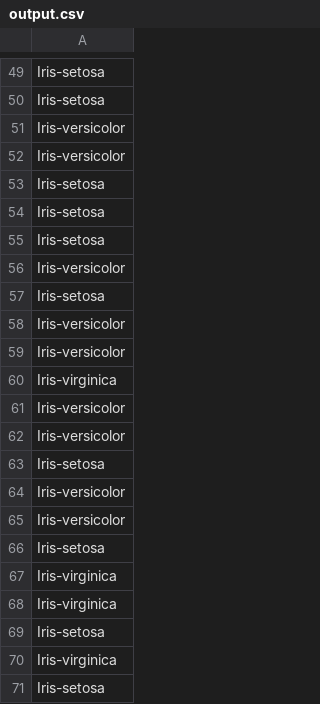
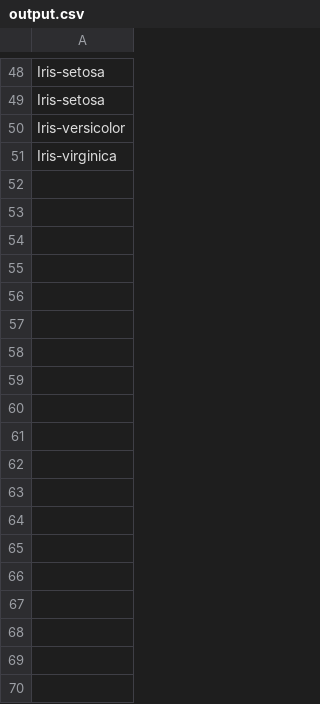
Before and after one commit to shahar55/ass3, a CSV file: resources/output.csv, drawn as a sheet; only a part is shown, gaps mark what is left out; the diff covers the shown part only.

```diff
--- a/resources/output.csv
+++ b/resources/output.csv
@@ -51,21 +50,2 @@ Iris-setosa
 Iris-versicolor
-Iris-versicolor
-Iris-setosa
-Iris-setosa
-Iris-setosa
-Iris-versicolor
-Iris-setosa
-Iris-versicolor
-Iris-versicolor
 Iris-virginica
-Iris-versicolor
-Iris-versicolor
-Iris-setosa
-Iris-versicolor
-Iris-versicolor
-Iris-setosa
-Iris-virginica
-Iris-virginica
-Iris-setosa
-Iris-virginica
-Iris-setosa
```
Also changed, not shown: 32 removed rows and 18 moved rows elsewhere in this file, resources/Unclassified.csv, resources/classified.csv, 3 other files.
